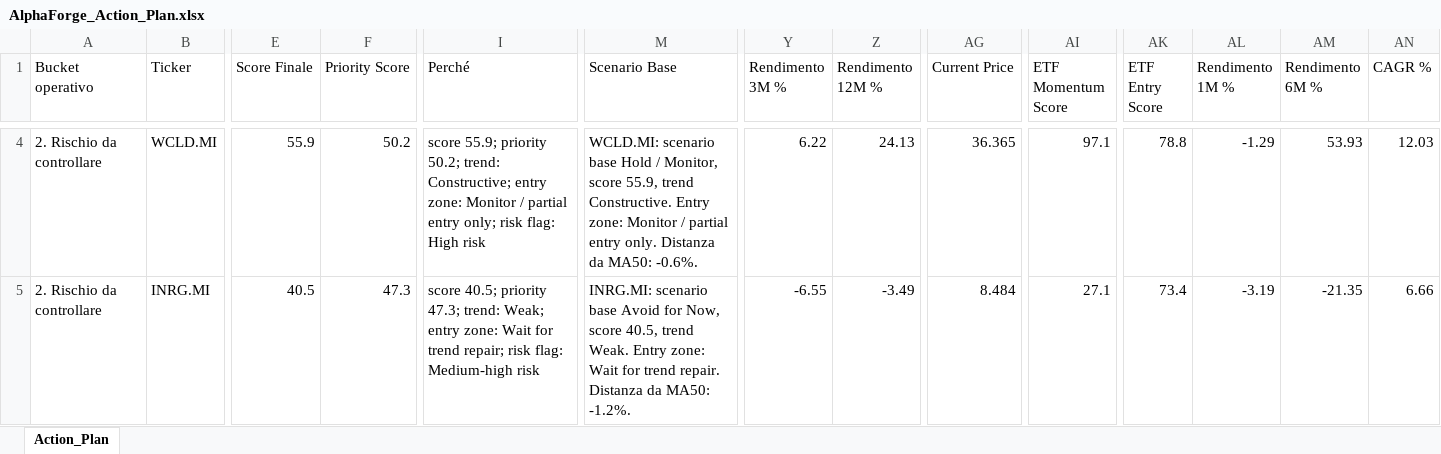
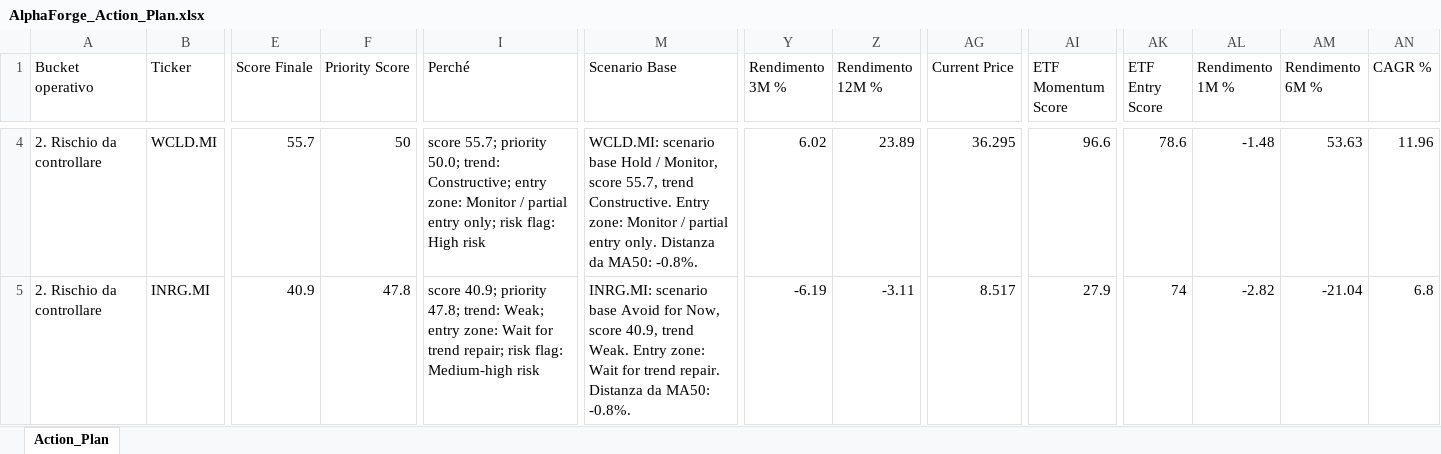
Before and after one commit to mirkomazzacuva/etf-intelligence-agent, an Excel workbook: AlphaForge_Action_Plan.xlsx, sheet Action_Plan, drawn as a sheet; only a part is shown, gaps mark what is left out; values as stored, in another font and other column widths than the file's, no borders; the diff covers the shown part only; the diff names each change by its address in the sheet, - before the commit and + after, or states it on an @@ line.

```diff
--- a/AlphaForge_Action_Plan.xlsx (sheet Action_Plan)
+++ b/AlphaForge_Action_Plan.xlsx (sheet Action_Plan)
-E4 (Score Finale): 55.9
+E4 (Score Finale): 55.7
-F4 (Priority Score): 50.2
+F4 (Priority Score): 50
-I4 (Perché): score 55.9; priority 50.2; trend: Constructive;…
+I4 (Perché): score 55.7; priority 50.0; trend: Constructive;…
-M4 (Scenario Base): …Monitor, score 55.9, trend Constructive. Entry zone: Monitor / partial entry only. Distanza da MA50: -0.6%.
+M4 (Scenario Base): …Monitor, score 55.7, trend Constructive. Entry zone: Monitor / partial entry only. Distanza da MA50: -0.8%.
-Y4 (Rendimento 3M %): 6.22
+Y4 (Rendimento 3M %): 6.02
-Z4 (Rendimento 12M %): 24.13
+Z4 (Rendimento 12M %): 23.89
-AG4 (Current Price): 36.365
+AG4 (Current Price): 36.295
-AI4 (ETF Momentum Score): 97.1
+AI4 (ETF Momentum Score): 96.6
-AK4 (ETF Entry Score): 78.8
+AK4 (ETF Entry Score): 78.6
-AL4 (Rendimento 1M %): -1.29
+AL4 (Rendimento 1M %): -1.48
-AM4 (Rendimento 6M %): 53.93
+AM4 (Rendimento 6M %): 53.63
-AN4 (CAGR %): 12.03
+AN4 (CAGR %): 11.96
-E5 (Score Finale): 40.5
+E5 (Score Finale): 40.9
-F5 (Priority Score): 47.3
+F5 (Priority Score): 47.8
-I5 (Perché): score 40.5; priority 47.3; trend: Weak;…
+I5 (Perché): score 40.9; priority 47.8; trend: Weak;…
-M5 (Scenario Base): …Now, score 40.5, trend Weak. Entry zone: Wait for trend repair. Distanza da MA50: -1.2%.
+M5 (Scenario Base): …Now, score 40.9, trend Weak. Entry zone: Wait for trend repair. Distanza da MA50: -0.8%.
-Y5 (Rendimento 3M %): -6.55
+Y5 (Rendimento 3M %): -6.19
-Z5 (Rendimento 12M %): -3.49
+Z5 (Rendimento 12M %): -3.11
-AG5 (Current Price): 8.484
+AG5 (Current Price): 8.517
-AI5 (ETF Momentum Score): 27.1
+AI5 (ETF Momentum Score): 27.9
-AK5 (ETF Entry Score): 73.4
+AK5 (ETF Entry Score): 74
-AL5 (Rendimento 1M %): -3.19
+AL5 (Rendimento 1M %): -2.82
-AM5 (Rendimento 6M %): -21.35
+AM5 (Rendimento 6M %): -21.04
-AN5 (CAGR %): 6.66
+AN5 (CAGR %): 6.8
```
Also changed, not shown: 3 added rows, 3 removed rows and 353 edited cells elsewhere in this sheet, AlphaForge_Fineco_Decision_Cockpit.xlsx, AlphaForge_Fund_Price_History.xlsx, 29 other files.
